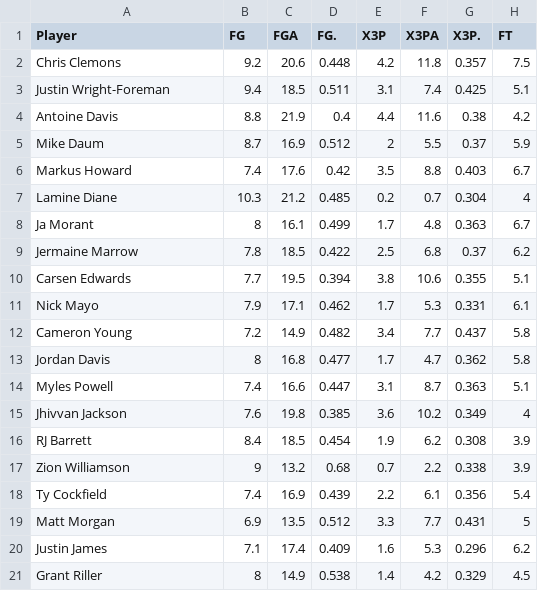
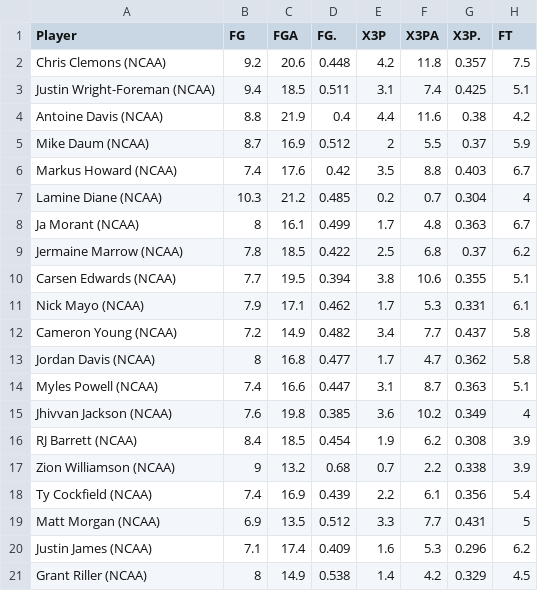
Before and after one commit to dquarshie89/DATA698, a CSV file: 2018 ncaa stats.csv, drawn as a sheet; only a part is shown; the diff names each change by its address in the sheet, - before the commit and + after, or states it on an @@ line.

Commit message:
Update 2018 ncaa stats.csv

```diff
--- a/2018 ncaa stats.csv
+++ b/2018 ncaa stats.csv
-A2 (Player): Chris Clemons
+A2 (Player): Chris Clemons (NCAA)
-A3 (Player): Justin Wright-Foreman
+A3 (Player): Justin Wright-Foreman (NCAA)
-A4 (Player): Antoine Davis
+A4 (Player): Antoine Davis (NCAA)
-A5 (Player): Mike Daum
+A5 (Player): Mike Daum (NCAA)
-A6 (Player): Markus Howard
+A6 (Player): Markus Howard (NCAA)
-A7 (Player): Lamine Diane
+A7 (Player): Lamine Diane (NCAA)
-A8 (Player): Ja Morant
+A8 (Player): Ja Morant (NCAA)
-A9 (Player): Jermaine Marrow
+A9 (Player): Jermaine Marrow (NCAA)
-A10 (Player): Carsen Edwards
+A10 (Player): Carsen Edwards (NCAA)
-A11 (Player): Nick Mayo
+A11 (Player): Nick Mayo (NCAA)
-A12 (Player): Cameron Young
+A12 (Player): Cameron Young (NCAA)
-A13 (Player): Jordan Davis
+A13 (Player): Jordan Davis (NCAA)
-A14 (Player): Myles Powell
+A14 (Player): Myles Powell (NCAA)
-A15 (Player): Jhivvan Jackson
+A15 (Player): Jhivvan Jackson (NCAA)
-A16 (Player): RJ Barrett
+A16 (Player): RJ Barrett (NCAA)
-A17 (Player): Zion Williamson
+A17 (Player): Zion Williamson (NCAA)
-A18 (Player): Ty Cockfield
+A18 (Player): Ty Cockfield (NCAA)
-A19 (Player): Matt Morgan
+A19 (Player): Matt Morgan (NCAA)
-A20 (Player): Justin James
+A20 (Player): Justin James (NCAA)
-A21 (Player): Grant Riller
+A21 (Player): Grant Riller (NCAA)
```
